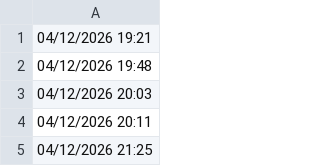
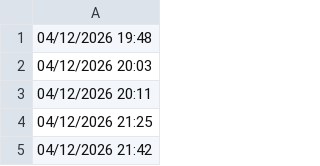
Before and after one commit to lethanhtannhat/minhtamtran18thang4, a CSV file: time.csv, drawn as a sheet; only a part is shown; the shorter side is filled out with more unchanged rows.

```diff
--- a/time.csv
+++ b/time.csv
@@ -1,2 +1 @@
-04/12/2026 19:21
 04/12/2026 19:48
```
Also changed, not shown: 1 other file.
